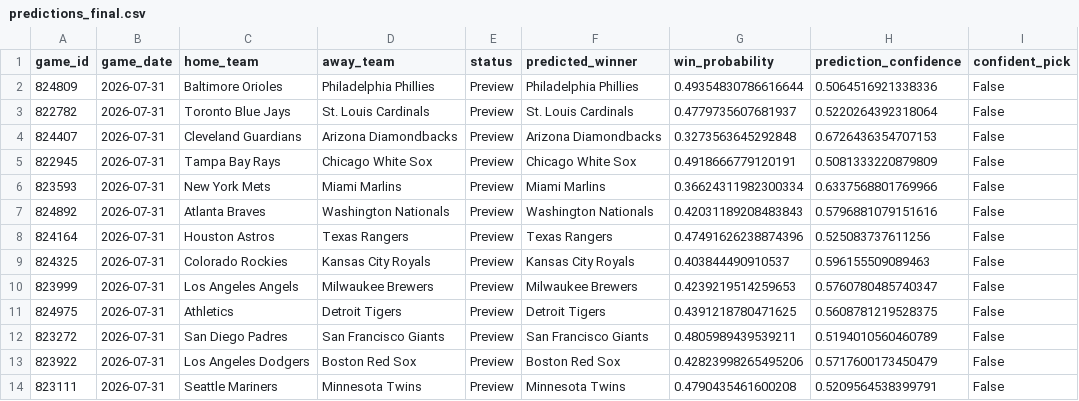
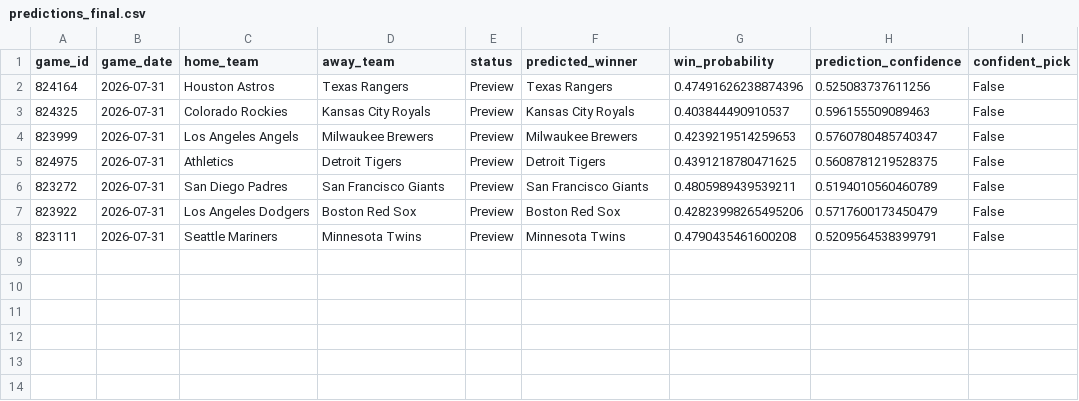
Before and after one commit to ByteLogic214/MLB-2026-Predictions, a CSV file: data/processed/predictions_final.csv, drawn as a sheet; the diff names each change by its address in the sheet, - before the commit and + after, or states it on an @@ line.

Commit message:
Predictions update [skip ci]

```diff
--- a/data/processed/predictions_final.csv
+++ b/data/processed/predictions_final.csv
-row 2: 824809 | 2026-07-31 | Baltimore Orioles | Philadelphia Phillies | Preview | Philadelphia Phillies | 0.49354830786616644 | 0.5064516921338336 | False
-row 3: 822782 | 2026-07-31 | Toronto Blue Jays | St. Louis Cardinals | Preview | St. Louis Cardinals | 0.4779735607681937 | 0.5220264392318064 | False
-row 4: 824407 | 2026-07-31 | Cleveland Guardians | Arizona Diamondbacks | Preview | Arizona Diamondbacks | 0.3273563645292848 | 0.6726436354707153 | False
-row 5: 822945 | 2026-07-31 | Tampa Bay Rays | Chicago White Sox | Preview | Chicago White Sox | 0.4918666779120191 | 0.5081333220879809 | False
-row 6: 823593 | 2026-07-31 | New York Mets | Miami Marlins | Preview | Miami Marlins | 0.36624311982300334 | 0.6337568801769966 | False
-row 7: 824892 | 2026-07-31 | Atlanta Braves | Washington Nationals | Preview | Washington Nationals | 0.42031189208483843 | 0.5796881079151616 | False
```
